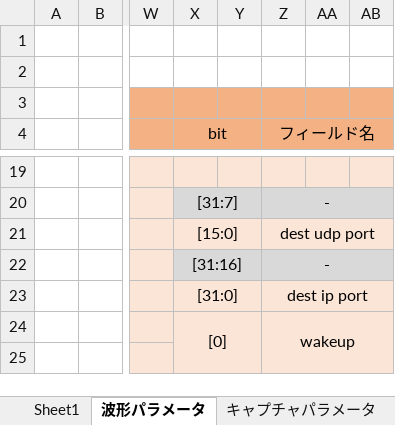
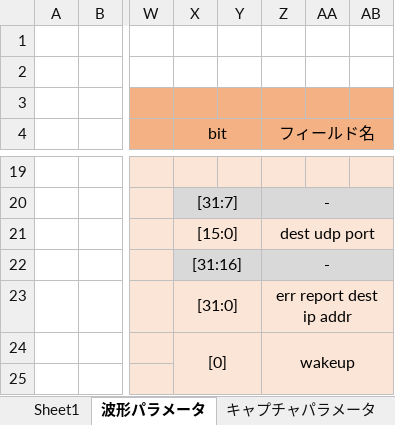
Before and after one commit to e-trees/e7awg_sw, an Excel workbook: manuals/feedback_figures/figures.xlsx, sheet 波形パラメータ, drawn as a sheet; only a part is shown, gaps mark what is left out; values as stored, in another font and other column widths than the file's, no borders; charts and pictures not drawn; the diff names each change by its address in the sheet, - before the commit and + after, or states it on an @@ line.

```diff
--- a/manuals/feedback_figures/figures.xlsx (sheet 波形パラメータ)
+++ b/manuals/feedback_figures/figures.xlsx (sheet 波形パラメータ)
-Z23 (フィールド名): dest ip port
+Z23 (フィールド名): err report dest ip addr
```
Also changed, not shown: sheet キャプチャパラメータ, 3 other files.
